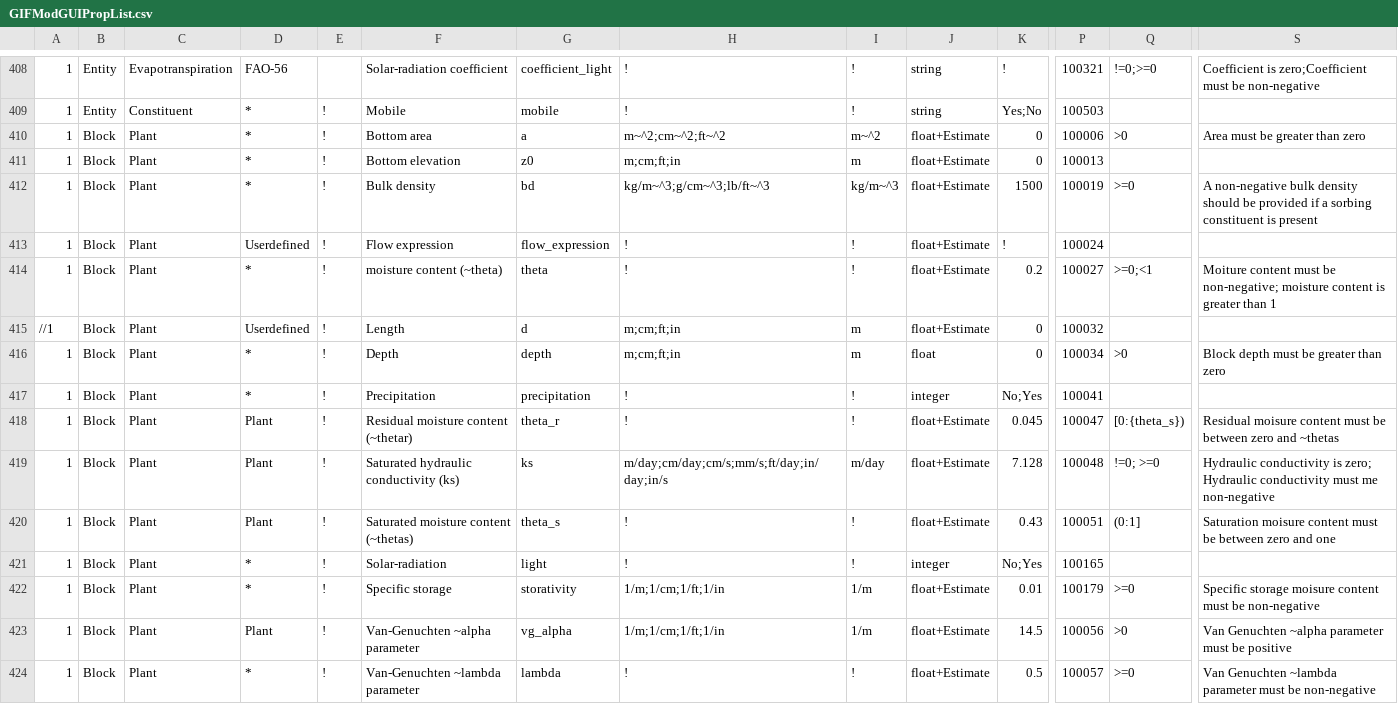
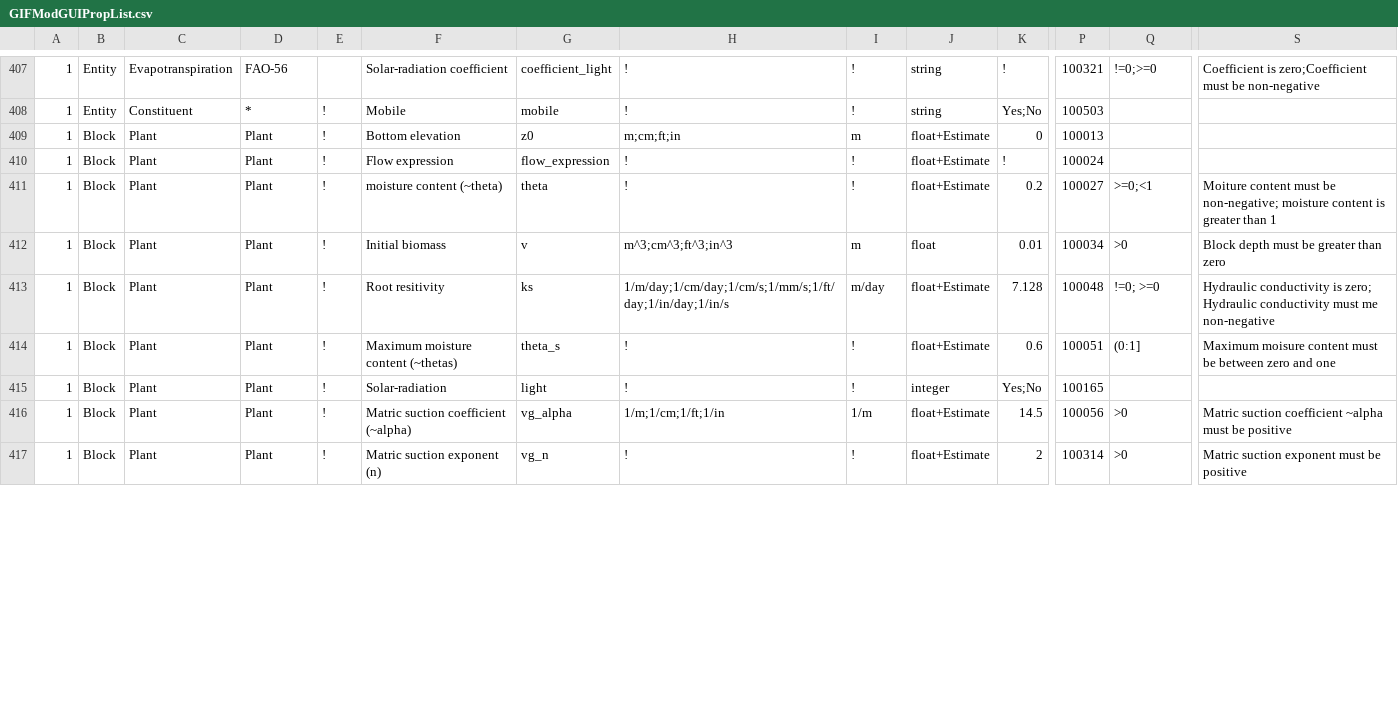
Before and after one commit to ArashMassoudieh/GIFMod, a CSV file: GIFModGUIPropList.csv, drawn as a sheet; only a part is shown, gaps mark what is left out; removed rows and columns are numbered as before the commit, all else as after; rows hold the shown columns only; the diff covers the shown part only; the diff names each change by its address in the sheet, - before the commit and + after, or states it on an @@ line.

Commit message:
Some progress on the plant block

```diff
--- a/GIFModGUIPropList.csv
+++ b/GIFModGUIPropList.csv
-row 410: 1 | Block | Plant | * | ! | Bottom area | a | m~^2;cm~^2;ft~^2 | m~^2 | float+Estimate | 0 | 100006 | >0 | Area must be greater than zero
-D409: *
+D409: Plant
-row 412: 1 | Block | Plant | * | ! | Bulk density | bd | kg/m~^3;g/cm~^3;lb/ft~^3 | kg/m~^3 | float+Estimate | 1500 | 100019 | >=0 | A non-negative bulk density should be provided if a sorbing constituent is present
-D410: Userdefined
+D410: Plant
-D411: *
+D411: Plant
-row 415: //1 | Block | Plant | Userdefined | ! | Length | d | m;cm;ft;in | m | float+Estimate | 0 | 100032
-D412: *
+D412: Plant
-F412: Depth
+F412: Initial biomass
-G412: depth
+G412: v
-H412: m;cm;ft;in
+H412: m^3;cm^3;ft^3;in^3
-K412: 0
+K412: 0.01
-row 417: 1 | Block | Plant | * | ! | Precipitation | precipitation | ! | ! | integer | No;Yes | 100041
-row 418: 1 | Block | Plant | Plant | ! | Residual moisture content (~thetar) | theta_r | ! | ! | float+Estimate | 0.045 | 100047 | [0:{theta_s}) | Residual moisure content must be between zero and ~thetas
-F413: Saturated hydraulic conductivity (ks)
+F413: Root resitivity
-H413: m/day;cm/day;cm/s;mm/s;ft/day;in/day;in/s
+H413: 1/m/day;1/cm/day;1/cm/s;1/mm/s;1/ft/day;1/in/day;1/in/s
-F414: Saturated moisture content (~thetas)
+F414: Maximum moisture content (~thetas)
-K414: 0.43
+K414: 0.6
-S414: Saturation moisure content…
+S414: Maximum moisure content…
-D415: *
+D415: Plant
-K415: No;Yes
+K415: Yes;No
-row 422: 1 | Block | Plant | * | ! | Specific storage | storativity | 1/m;1/cm;1/ft;1/in | 1/m | float+Estimate | 0.01 | 100179 | >=0 | Specific storage moisure content must be non-negative
-F416: Van-Genuchten ~alpha parameter
+F416: Matric suction coefficient (~alpha)
-S416: Van Genuchten ~alpha parameter must be…
+S416: Matric suction coefficient ~alpha must be…
-D417: *
+D417: Plant
-F417: Van-Genuchten ~lambda parameter
+F417: Matric suction exponent (n)
-G417: lambda
+G417: vg_n
-K417: 0.5
+K417: 2
-P417: 100057
+P417: 100314
-Q417: >=0
+Q417: >0
-S417: Van Genuchten ~lambda parameter must be non-negative
+S417: Matric suction exponent must be positive
```
Also changed, not shown: 1 removed row and 9 edited cells elsewhere in this file, 15 other files.
